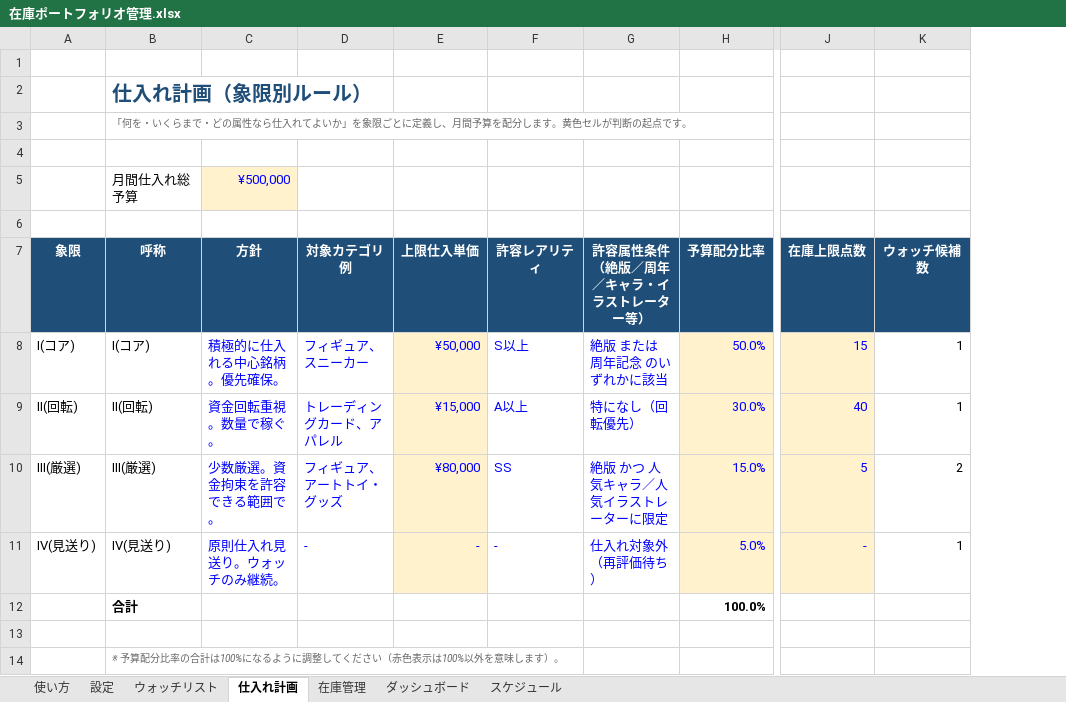
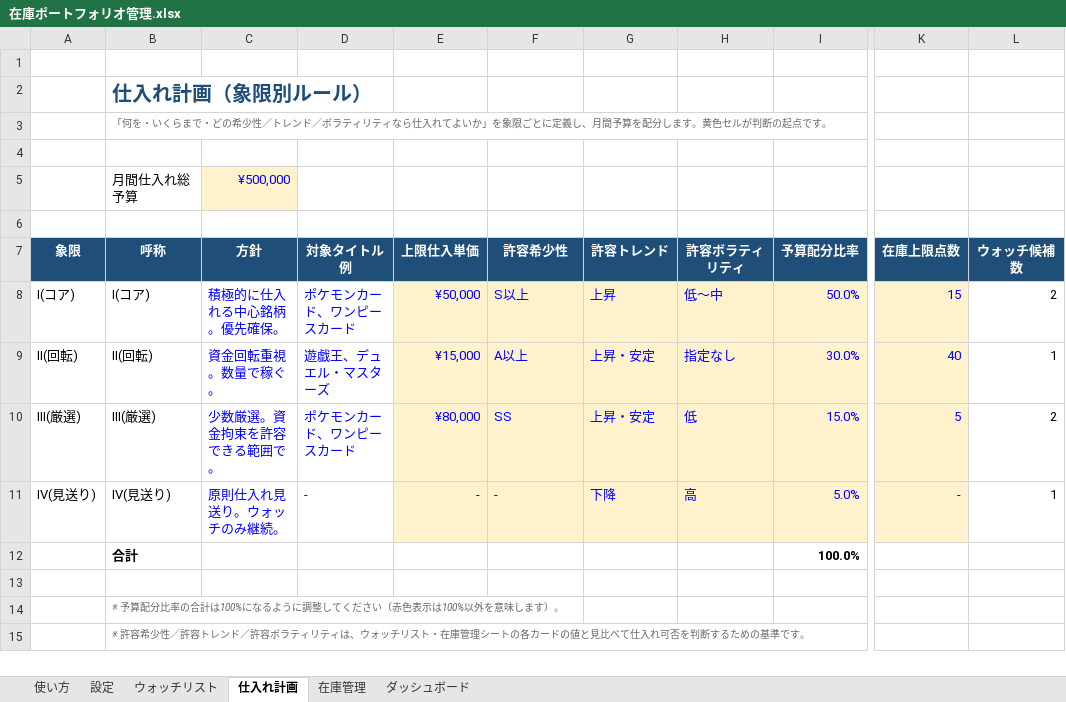
Before and after one commit to e006-coder/-, an Excel workbook: inventory-portfolio/在庫ポートフォリオ管理.xlsx, sheet 仕入れ計画, drawn as a sheet; only a part is shown, gaps mark what is left out; values as stored, in another font and other column widths than the file's, no borders; conditional formats not drawn; removed rows and columns are numbered as before the commit, all else as after; rows hold the shown columns only; the diff names each change by its address in the sheet, - before the commit and + after, or states it on an @@ line.

```diff
--- a/inventory-portfolio/在庫ポートフォリオ管理.xlsx (sheet 仕入れ計画)
+++ b/inventory-portfolio/在庫ポートフォリオ管理.xlsx (sheet 仕入れ計画)
-sheet tab: スケジュール
-column D (対象カテゴリ例), rows 8-11: フィギュア、スニーカー | トレーディングカード、アパレル | フィギュア、アートトイ・グッズ | -
+column D (対象タイトル例), rows 8-11: ポケモンカード、ワンピースカード | 遊戯王、デュエル・マスターズ | ポケモンカード、ワンピースカード | -
-column G (許容属性条件（絶版／周年／キャラ・イラストレーター等）), rows 8-11: 絶版 または 周年記念 のいずれかに該当 | 特になし（回転優先） | 絶版 かつ 人気キャラ／人気イラストレーターに限定 | 仕入れ対象外（再評価待ち）
+column G (許容トレンド), rows 8-11: 上昇 | 上昇・安定 | 上昇・安定 | 下降
+column H (許容ボラティリティ), rows 8-11: 低〜中 | 指定なし | 低 | 高
-B3 (呼称): …で・どの属性なら仕入…
+B3 (呼称): …で・どの希少性／トレンド／ボラティリティなら仕入…
-F7: 許容レアリティ
+F7: 許容希少性
-F8:F11 fill: none
+F8:F11 fill: #FFF2CC
-L8 (ウォッチ候補数): 1
+L8 (ウォッチ候補数): 2
+row 15:  | ※ 許容希少性／許容トレンド／許容ボラティリティは、ウォッチリスト・在庫管理シートの各カードの値と見比べて仕入れ可否を判断するための基準です。
```
Also changed, not shown: sheet ダッシュボード, sheet ウォッチリスト, sheet 在庫管理, sheet 設定, sheet 使い方, formulas that keep their value, charts or pictures, 7 other files.
